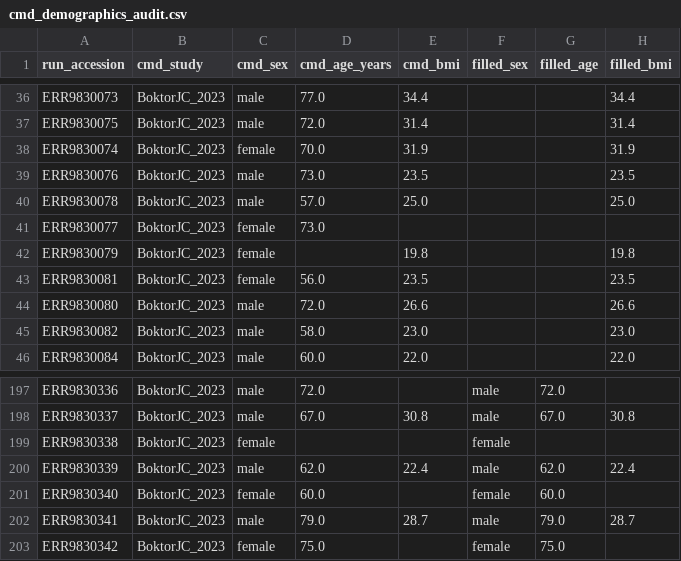
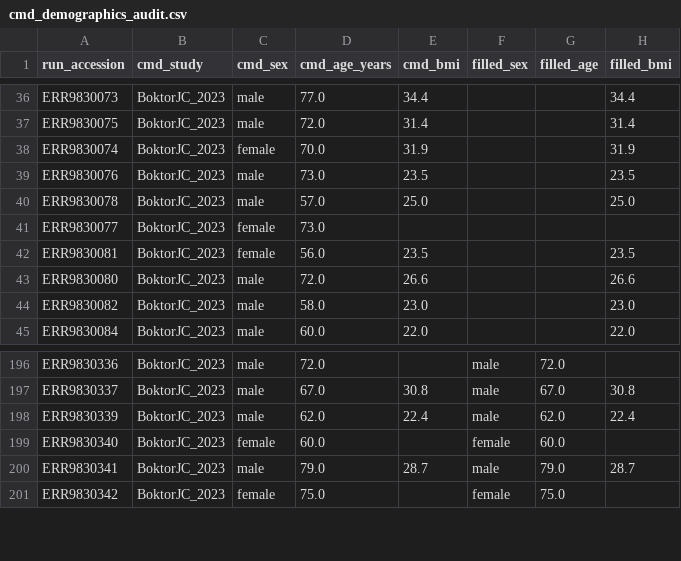
Before and after one commit to hariboinmypocket/CML, a CSV file: data/cmd_demographics_audit.csv, drawn as a sheet; only a part is shown, gaps mark what is left out; the diff names each change by its address in the sheet, - before the commit and + after, or states it on an @@ line.

```diff
--- a/data/cmd_demographics_audit.csv
+++ b/data/cmd_demographics_audit.csv
-row 42: ERR9830079 | BoktorJC_2023 | female |  | 19.8 |  |  | 19.8
-row 199: ERR9830338 | BoktorJC_2023 | female |  |  | female
```
